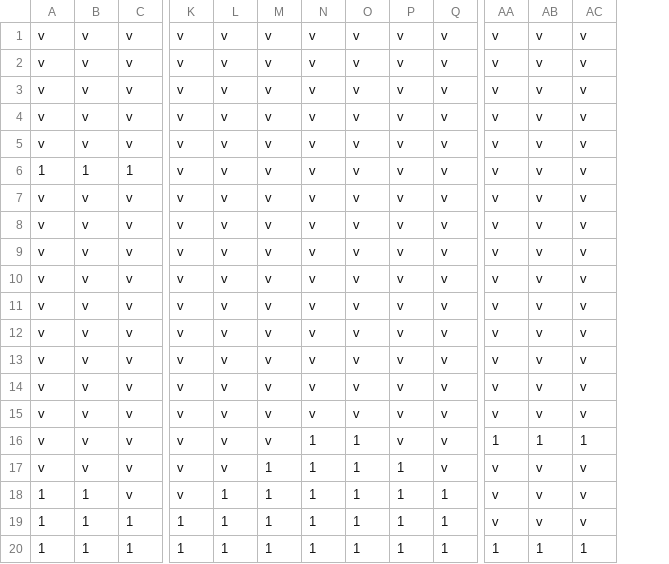
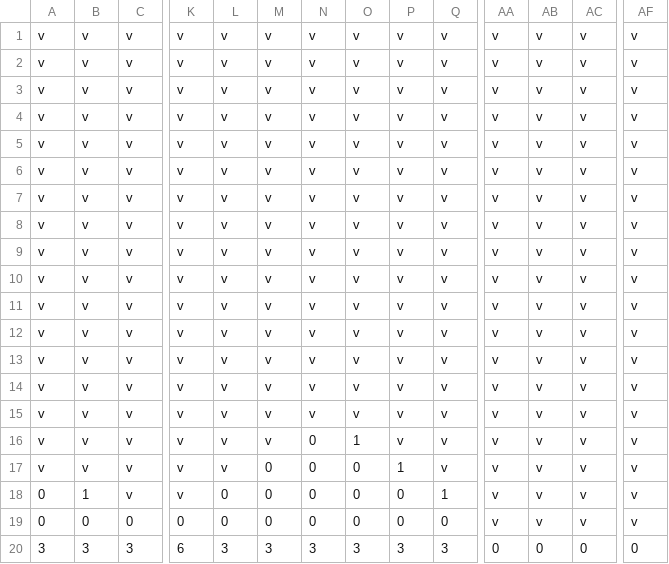
Before and after one commit to gaeldumon/hoa-fight-game, a CSV file: assets/levels/level1.csv, drawn as a sheet; only a part is shown, gaps mark what is left out; removed rows and columns are numbered as before the commit, all else as after; rows hold the shown columns only; the diff covers the shown part only; the diff names each change by its address in the sheet, - before the commit and + after, or states it on an @@ line.

Commit message:
Updated csv level n°1.

```diff
--- a/assets/levels/level1.csv
+++ b/assets/levels/level1.csv
+column AF, rows 1-9: all v; rows 16-19: all v
-row 6: 1 | 1 | 1 | v | v | v | v | v | v | v | v | v | v
@@ row 1 moved to row 10: v @@
@@ row 2 moved to row 11: v @@
@@ row 3 moved to row 12: v @@
@@ row 4 moved to row 13: v @@
@@ row 5 moved to row 14: v @@
+row 15: v | v | v | v | v | v | v | v | v | v | v | v | v | v
-N16:N19: 1
+N16:N19: 0
-AA16: 1
+AA16: v
-AB16: 1
+AB16: v
-AC16: 1
+AC16: v
-M17:M19: 1
+M17:M19: 0
-O17:O19: 1
+O17:O19: 0
-A18:A19: 1
+A18:A19: 0
-L18:L19: 1
+L18:L19: 0
-P18:P19: 1
+P18:P19: 0
-B19: 1
+B19: 0
-C19: 1
+C19: 0
-K19: 1
+K19: 0
-Q19: 1
+Q19: 0
-row 20: 1 | 1 | 1 | 1 | 1 | 1 | 1 | 1 | 1 | 1 | 1 | 1 | 1
+row 20: 3 | 3 | 3 | 6 | 3 | 3 | 3 | 3 | 3 | 3 | 0 | 0 | 0 | 0
```
Also changed, not shown: 2 edited cells elsewhere in this file.
